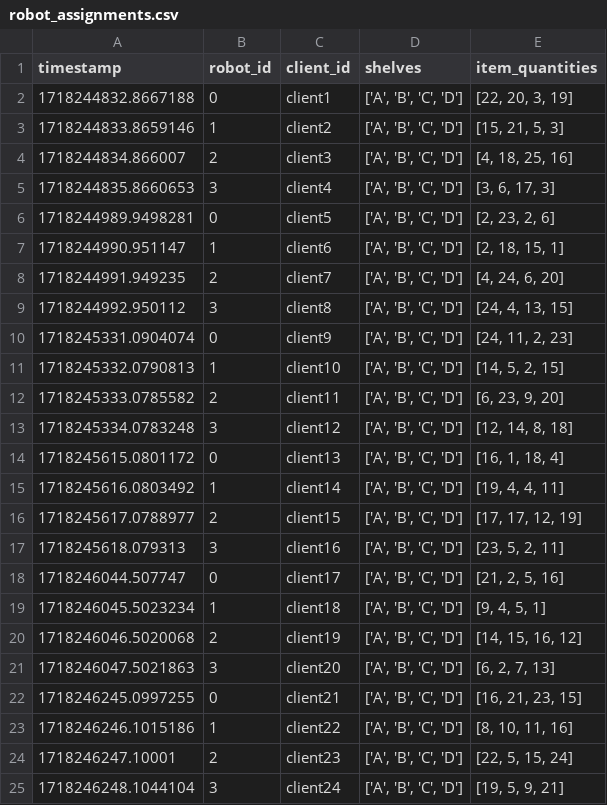
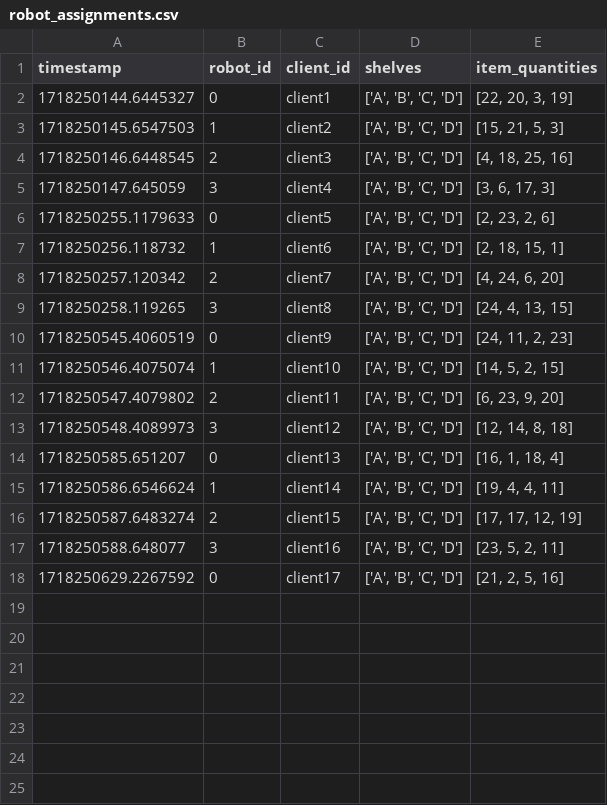
Before and after one commit to HBRS-SDP/ss24-multi-robot-task-distribution, a CSV file: data/robot_assignments.csv, drawn as a sheet.

```diff
--- a/data/robot_assignments.csv
+++ b/data/robot_assignments.csv
@@ -1,25 +1,18 @@
 timestamp,robot_id,client_id,shelves,item_quantities
-1718244832.8667188,0,client1,"['A', 'B', 'C', 'D']","[22, 20, 3, 19]"
-1718244833.8659146,1,client2,"['A', 'B', 'C', 'D']","[15, 21, 5, 3]"
-1718244834.866007,2,client3,"['A', 'B', 'C', 'D']","[4, 18, 25, 16]"
-1718244835.8660653,3,client4,"['A', 'B', 'C', 'D']","[3, 6, 17, 3]"
-1718244989.9498281,0,client5,"['A', 'B', 'C', 'D']","[2, 23, 2, 6]"
-1718244990.951147,1,client6,"['A', 'B', 'C', 'D']","[2, 18, 15, 1]"
-1718244991.949235,2,client7,"['A', 'B', 'C', 'D']","[4, 24, 6, 20]"
-1718244992.950112,3,client8,"['A', 'B', 'C', 'D']","[24, 4, 13, 15]"
-1718245331.0904074,0,client9,"['A', 'B', 'C', 'D']","[24, 11, 2, 23]"
-1718245332.0790813,1,client10,"['A', 'B', 'C', 'D']","[14, 5, 2, 15]"
-1718245333.0785582,2,client11,"['A', 'B', 'C', 'D']","[6, 23, 9, 20]"
-1718245334.0783248,3,client12,"['A', 'B', 'C', 'D']","[12, 14, 8, 18]"
-1718245615.0801172,0,client13,"['A', 'B', 'C', 'D']","[16, 1, 18, 4]"
-1718245616.0803492,1,client14,"['A', 'B', 'C', 'D']","[19, 4, 4, 11]"
-1718245617.0788977,2,client15,"['A', 'B', 'C', 'D']","[17, 17, 12, 19]"
-1718245618.079313,3,client16,"['A', 'B', 'C', 'D']","[23, 5, 2, 11]"
-1718246044.507747,0,client17,"['A', 'B', 'C', 'D']","[21, 2, 5, 16]"
-1718246045.5023234,1,client18,"['A', 'B', 'C', 'D']","[9, 4, 5, 1]"
-1718246046.5020068,2,client19,"['A', 'B', 'C', 'D']","[14, 15, 16, 12]"
-1718246047.5021863,3,client20,"['A', 'B', 'C', 'D']","[6, 2, 7, 13]"
-1718246245.0997255,0,client21,"['A', 'B', 'C', 'D']","[16, 21, 23, 15]"
-1718246246.1015186,1,client22,"['A', 'B', 'C', 'D']","[8, 10, 11, 16]"
-1718246247.10001,2,client23,"['A', 'B', 'C', 'D']","[22, 5, 15, 24]"
-1718246248.1044104,3,client24,"['A', 'B', 'C', 'D']","[19, 5, 9, 21]"
+1718250144.6445327,0,client1,"['A', 'B', 'C', 'D']","[22, 20, 3, 19]"
+1718250145.6547503,1,client2,"['A', 'B', 'C', 'D']","[15, 21, 5, 3]"
+1718250146.6448545,2,client3,"['A', 'B', 'C', 'D']","[4, 18, 25, 16]"
+1718250147.645059,3,client4,"['A', 'B', 'C', 'D']","[3, 6, 17, 3]"
+1718250255.1179633,0,client5,"['A', 'B', 'C', 'D']","[2, 23, 2, 6]"
+1718250256.118732,1,client6,"['A', 'B', 'C', 'D']","[2, 18, 15, 1]"
+1718250257.120342,2,client7,"['A', 'B', 'C', 'D']","[4, 24, 6, 20]"
+1718250258.119265,3,client8,"['A', 'B', 'C', 'D']","[24, 4, 13, 15]"
+1718250545.4060519,0,client9,"['A', 'B', 'C', 'D']","[24, 11, 2, 23]"
+1718250546.4075074,1,client10,"['A', 'B', 'C', 'D']","[14, 5, 2, 15]"
+1718250547.4079802,2,client11,"['A', 'B', 'C', 'D']","[6, 23, 9, 20]"
+1718250548.4089973,3,client12,"['A', 'B', 'C', 'D']","[12, 14, 8, 18]"
+1718250585.651207,0,client13,"['A', 'B', 'C', 'D']","[16, 1, 18, 4]"
+1718250586.6546624,1,client14,"['A', 'B', 'C', 'D']","[19, 4, 4, 11]"
+1718250587.6483274,2,client15,"['A', 'B', 'C', 'D']","[17, 17, 12, 19]"
+1718250588.648077,3,client16,"['A', 'B', 'C', 'D']","[23, 5, 2, 11]"
+1718250629.2267592,0,client17,"['A', 'B', 'C', 'D']","[21, 2, 5, 16]"
```
Also changed, not shown: 3 other files.
